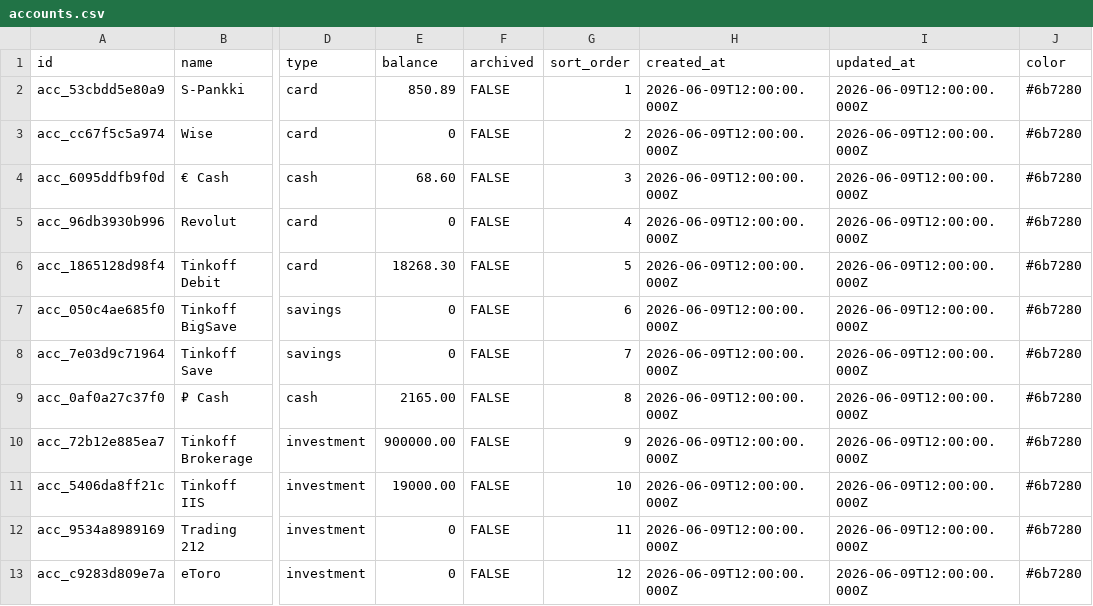
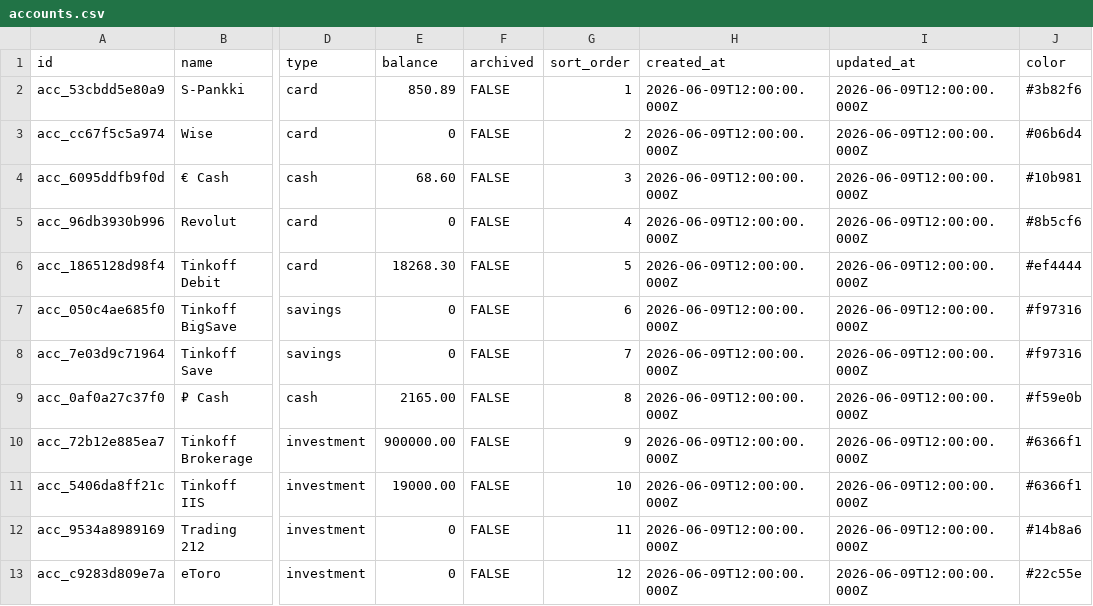
Before and after one commit to JuliaSivridi/Money_PWA, a CSV file: enrich/accounts.csv, drawn as a sheet; only a part is shown, gaps mark what is left out; the diff names each change by its address in the sheet, - before the commit and + after, or states it on an @@ line.

```diff
--- a/enrich/accounts.csv
+++ b/enrich/accounts.csv
-J2 (color): #6b7280
+J2 (color): #3b82f6
-J3 (color): #6b7280
+J3 (color): #06b6d4
-J4 (color): #6b7280
+J4 (color): #10b981
-J5 (color): #6b7280
+J5 (color): #8b5cf6
-J6 (color): #6b7280
+J6 (color): #ef4444
-J7:J8 (color): #6b7280
+J7:J8 (color): #f97316
-J9 (color): #6b7280
+J9 (color): #f59e0b
-J10:J11 (color): #6b7280
+J10:J11 (color): #6366f1
-J12 (color): #6b7280
+J12 (color): #14b8a6
-J13 (color): #6b7280
+J13 (color): #22c55e
```
Also changed, not shown: 13 other files.
